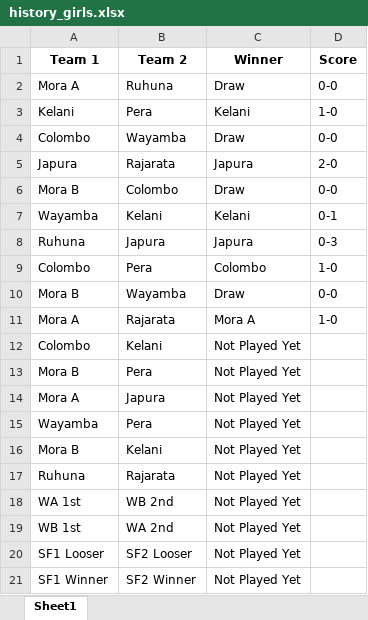
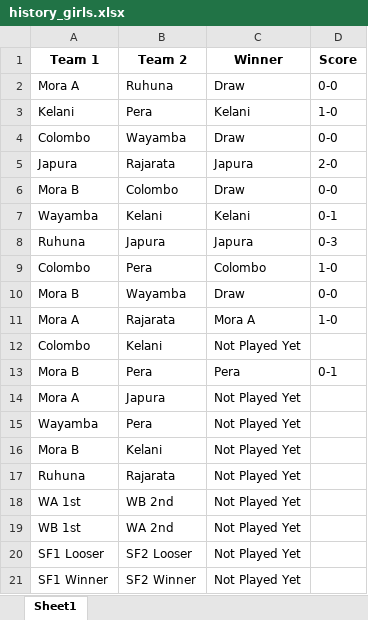
Before and after one commit to NipunSGeeTH/mora9s-hockey-tournament, an Excel workbook: history_girls.xlsx, sheet Sheet1, drawn as a sheet; values as stored, in another font and other column widths than the file's, no borders; the diff names each change by its address in the sheet, - before the commit and + after, or states it on an @@ line.

```diff
--- a/history_girls.xlsx (sheet Sheet1)
+++ b/history_girls.xlsx (sheet Sheet1)
-C13 (Winner): Not Played Yet
+C13 (Winner): Pera
-D13 (Score): (empty)
+D13 (Score): 0-1
```
Also changed, not shown: pointtable_girls.xlsx.
